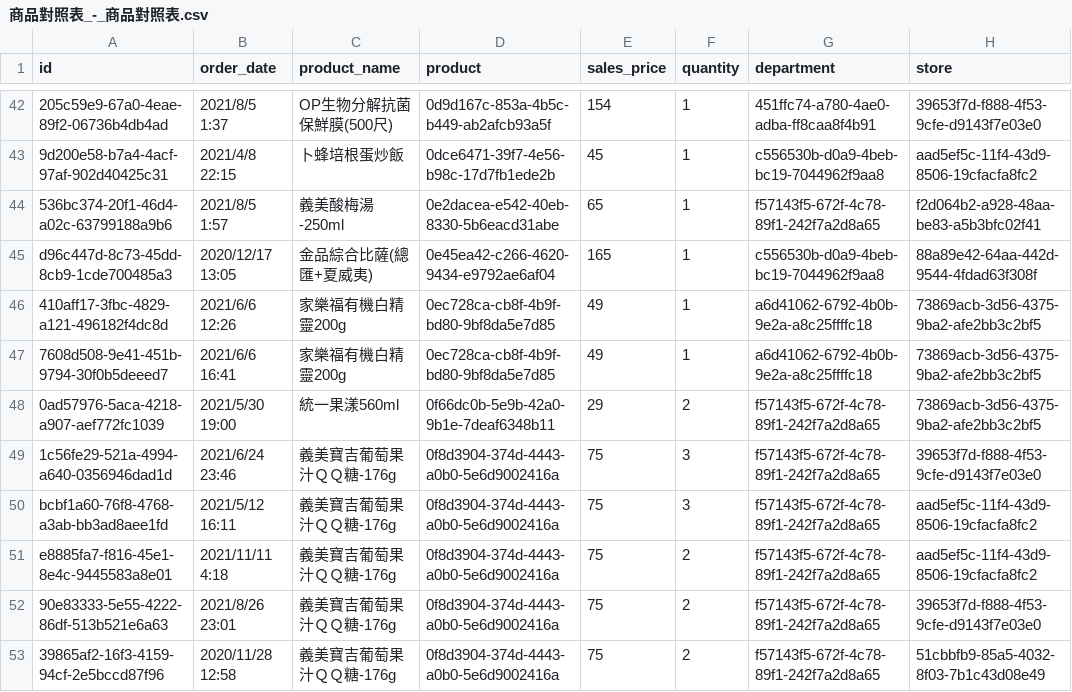
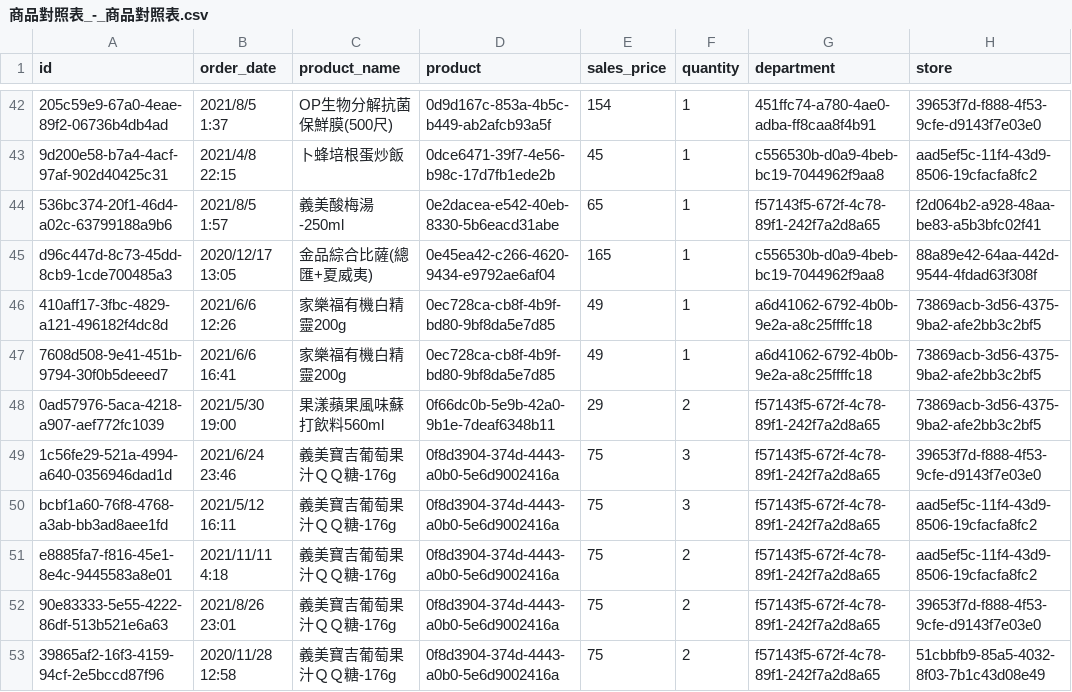
Before and after one commit to itrobotics/EDA_carrefour, a CSV file: dataset/商品對照表_-_商品對照表.csv, drawn as a sheet; only a part is shown, gaps mark what is left out; the diff names each change by its address in the sheet, - before the commit and + after, or states it on an @@ line.

Commit message:
add pid_to_product_info=create_product_dict(train_df)

```diff
--- a/dataset/商品對照表_-_商品對照表.csv
+++ b/dataset/商品對照表_-_商品對照表.csv
-C48 (product_name): 統一果漾560ml
+C48 (product_name): 果漾蘋果風味蘇打飲料560ml
```
Also changed, not shown: 3 other files.
